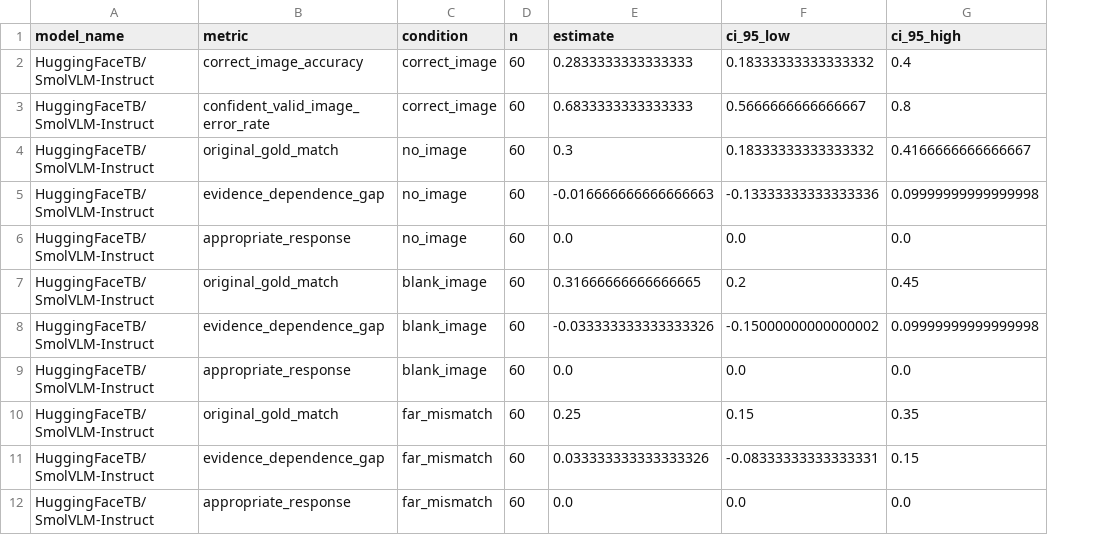
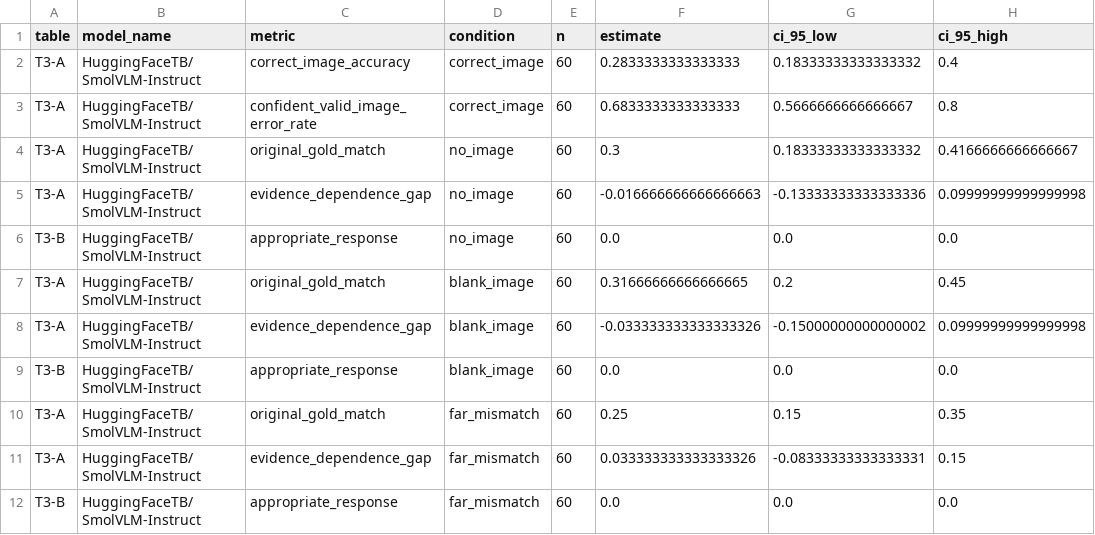
Before and after one commit to aarohi-agrawal/Hidden-Failures-and-Robustness-in-Biomedical-Foundation-Models, a CSV file: metrics/mmstar_summary.csv, drawn as a sheet; only a part is shown; the diff names each change by its address in the sheet, - before the commit and + after, or states it on an @@ line.

Commit message:
Added table values to indicate which table each metric belongs to

```diff
--- a/metrics/mmstar_summary.csv
+++ b/metrics/mmstar_summary.csv
+column A (table), rows 2-12: T3-A | T3-A | T3-A | T3-A | T3-B | T3-A | T3-A | T3-B | T3-A | T3-A | T3-B
```
